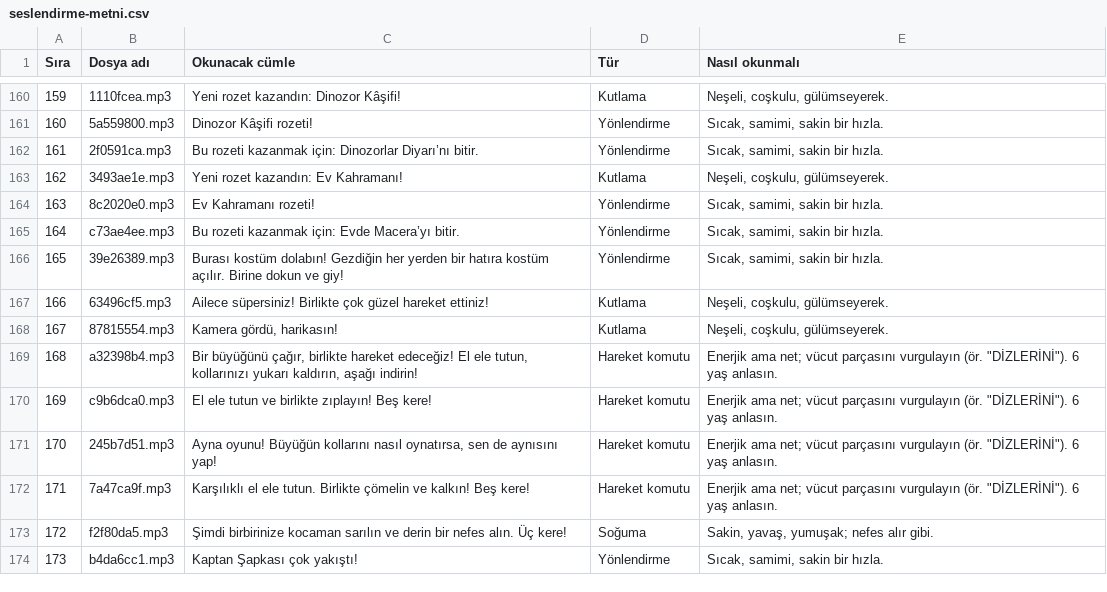
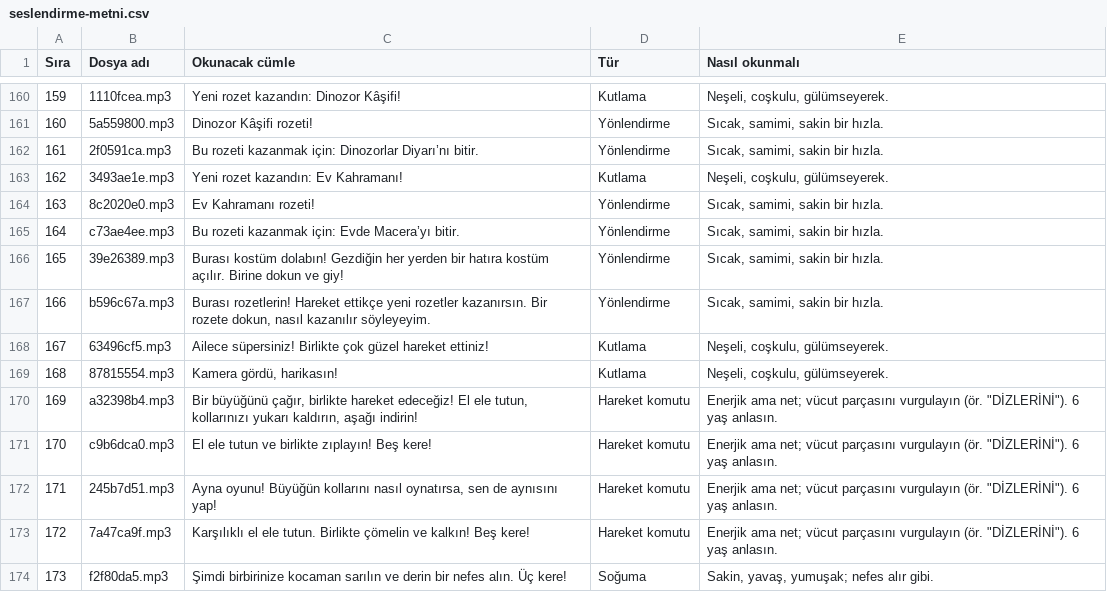
Before and after one commit to 8y9khd2gr8-svg/first, a CSV file: docs/seslendirme-metni.csv, drawn as a sheet; only a part is shown, gaps mark what is left out; the shorter side is filled out with more unchanged rows; addresses are those after the commit; the diff names each change by its address in the sheet, - before the commit and + after, or states it on an @@ line.

```diff
--- a/docs/seslendirme-metni.csv
+++ b/docs/seslendirme-metni.csv
+row 167: 166 | b596c67a.mp3 | Burası rozetlerin! Hareket ettikçe yeni rozetler kazanırsın. Bir rozete dokun, nasıl kazanılır söyleyeyim. | Yönlendirme | Sıcak, samimi, sakin bir hızla.
@@ column A (Sıra) renumbered from row 168 down @@
```
Also changed, not shown: 3 other files.
